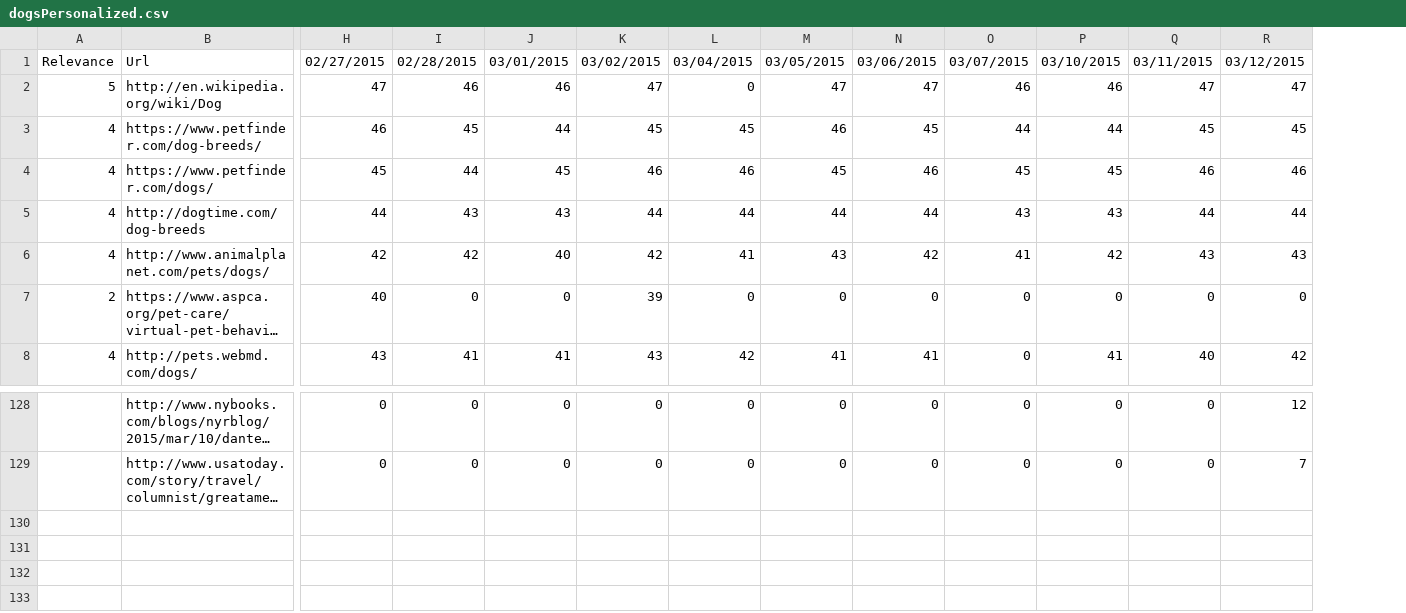
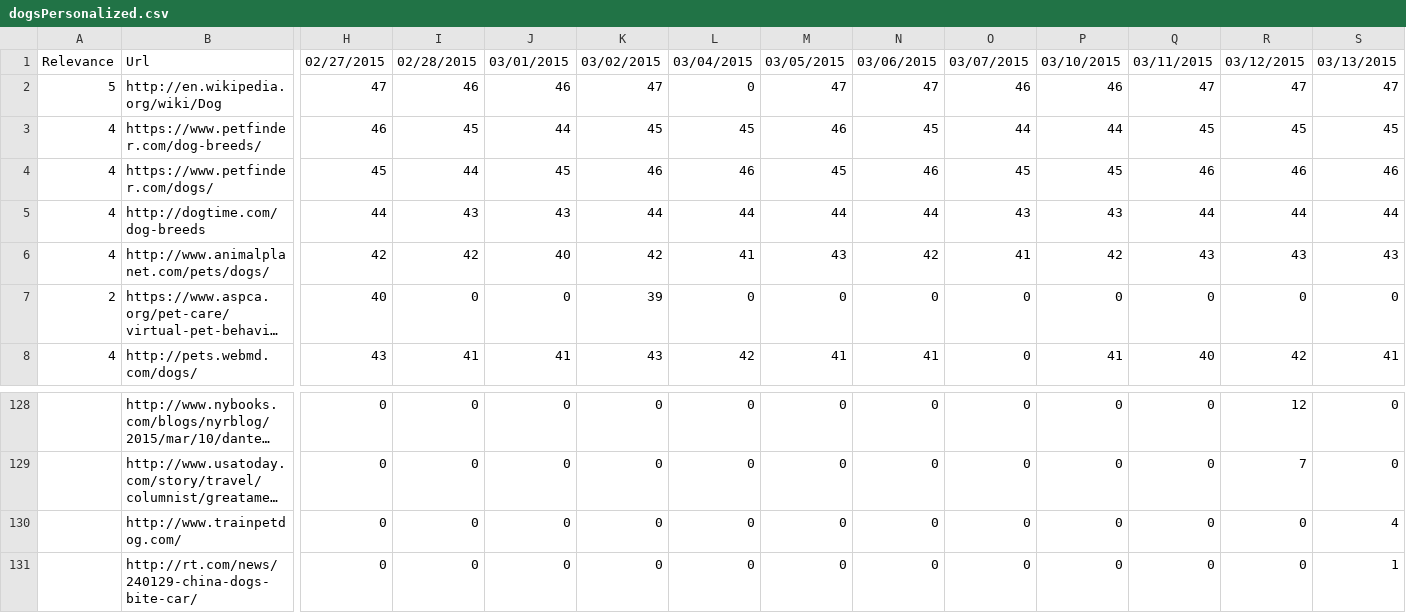
Before and after one commit to TKRKS/PersonalizedSearchBot, a CSV file: dogsPersonalized.csv, drawn as a sheet; only a part is shown, gaps mark what is left out; long unchanged cells end in …; rows hold the shown columns only; the diff names each change by its address in the sheet, - before the commit and + after, or states it on an @@ line.

```diff
--- a/dogsPersonalized.csv
+++ b/dogsPersonalized.csv
+column S, rows 1-8: 03/13/2015 | 47 | 45 | 46 | 44 | 43 | 0 | 41; rows 128-129: 0 | 0
+row 130:  | http://www.trainpetdog.com/ | 0 | 0 | 0 | 0 | 0 | 0 | 0 | 0 | 0 | 0 | 0 | 4
+row 131:  | http://rt.com/news/240129-china-dogs-bite-car/ | 0 | 0 | 0 | 0 | 0 | 0 | 0 | 0 | 0 | 0 | 0 | 1
```
Also changed, not shown: dogsNonPersonalized.csv, musicalNonPersonalized.csv, 9 other files.
